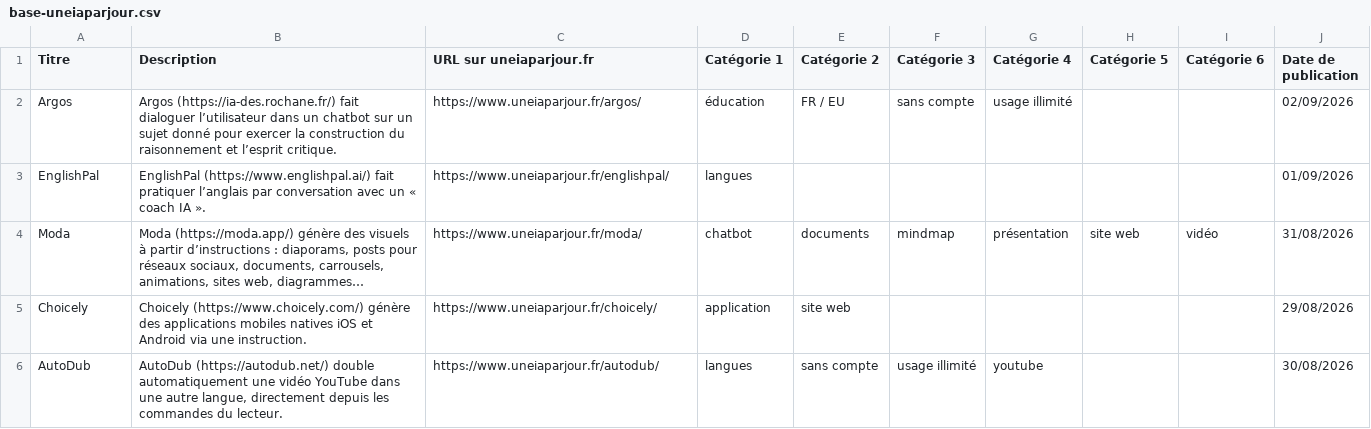
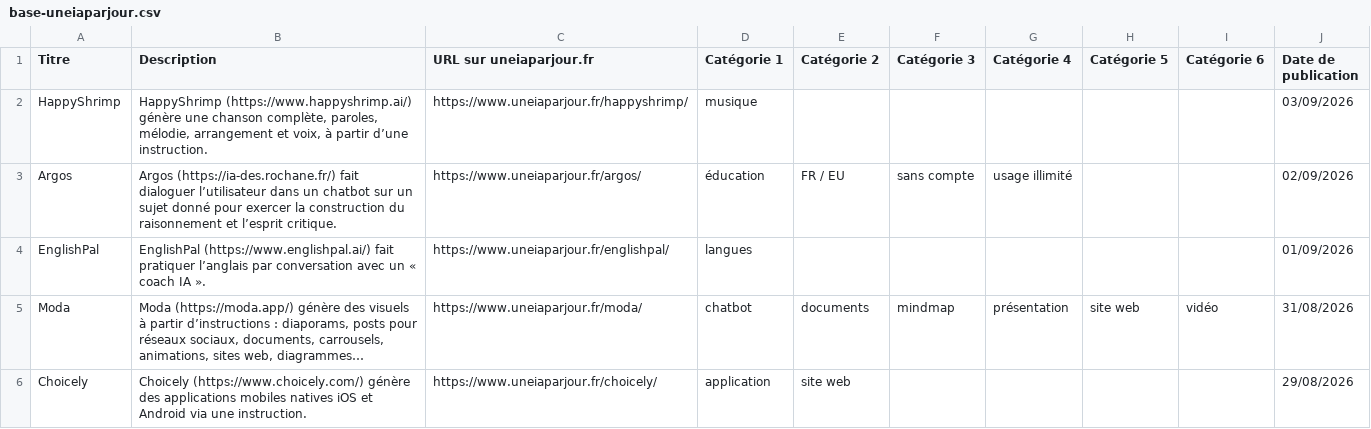
Before and after one commit to uneIAparjour/base, a CSV file: base-uneiaparjour.csv, drawn as a sheet; only a part is shown; the shorter side is filled out with more unchanged rows; the diff names each change by its address in the sheet, - before the commit and + after, or states it on an @@ line.

```diff
--- a/base-uneiaparjour.csv
+++ b/base-uneiaparjour.csv
+row 2: HappyShrimp | HappyShrimp (https://www.happyshrimp.ai/) génère une chanson complète, paroles, mélodie, arrangement et voix, à partir d’une instruction. | https://www.uneiaparjour.fr/happyshrimp/ | musique |  |  |  |  |  | 03/09/2026
```
Also changed, not shown: 3 other files.
